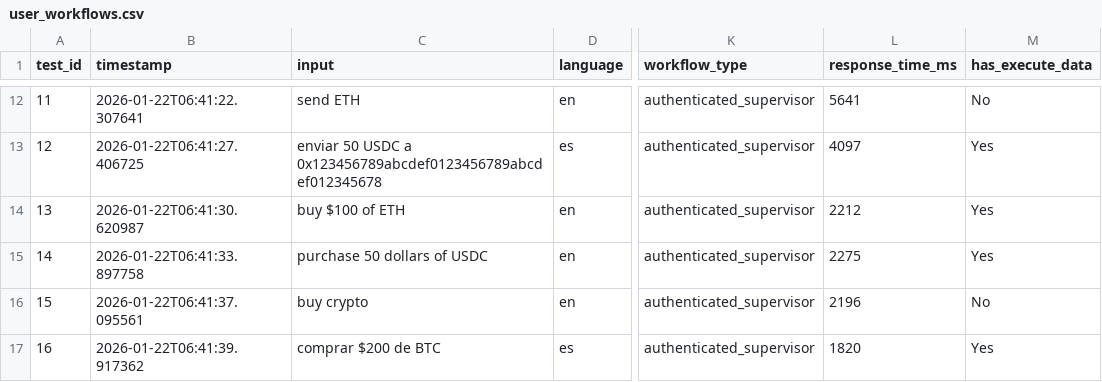
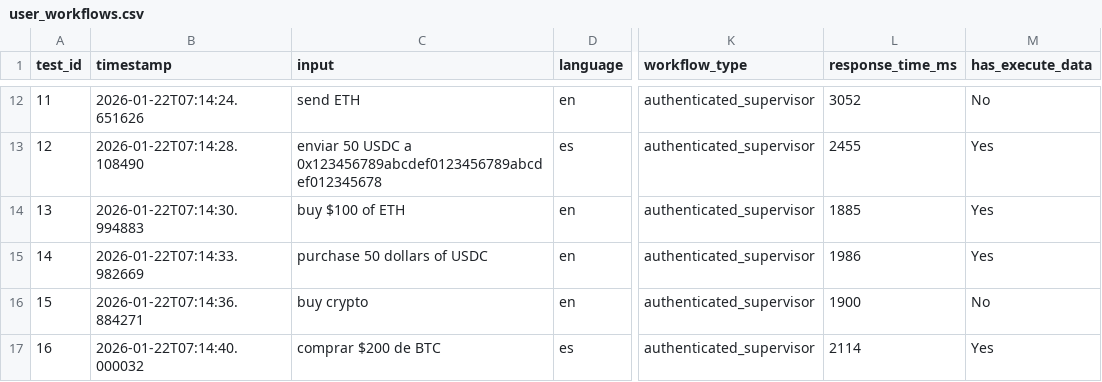
Before and after one commit to fabian416/anvil_backend, a CSV file: docs/output/user_workflows.csv, drawn as a sheet; only a part is shown, gaps mark what is left out; the diff covers the shown part only; the diff names each change by its address in the sheet, - before the commit and + after, or states it on an @@ line.

```diff
--- a/docs/output/user_workflows.csv
+++ b/docs/output/user_workflows.csv
-B12 (timestamp): 2026-01-22T06:41:22.307641
+B12 (timestamp): 2026-01-22T07:14:24.651626
-L12 (response_time_ms): 5641
+L12 (response_time_ms): 3052
-B13 (timestamp): 2026-01-22T06:41:27.406725
+B13 (timestamp): 2026-01-22T07:14:28.108490
-L13 (response_time_ms): 4097
+L13 (response_time_ms): 2455
-B14 (timestamp): 2026-01-22T06:41:30.620987
+B14 (timestamp): 2026-01-22T07:14:30.994883
-L14 (response_time_ms): 2212
+L14 (response_time_ms): 1885
-B15 (timestamp): 2026-01-22T06:41:33.897758
+B15 (timestamp): 2026-01-22T07:14:33.982669
-L15 (response_time_ms): 2275
+L15 (response_time_ms): 1986
-B16 (timestamp): 2026-01-22T06:41:37.095561
+B16 (timestamp): 2026-01-22T07:14:36.884271
-L16 (response_time_ms): 2196
+L16 (response_time_ms): 1900
-B17 (timestamp): 2026-01-22T06:41:39.917362
+B17 (timestamp): 2026-01-22T07:14:40.000032
-L17 (response_time_ms): 1820
+L17 (response_time_ms): 2114
```
Also changed, not shown: 69 edited cells elsewhere in this file, 8 other files.
